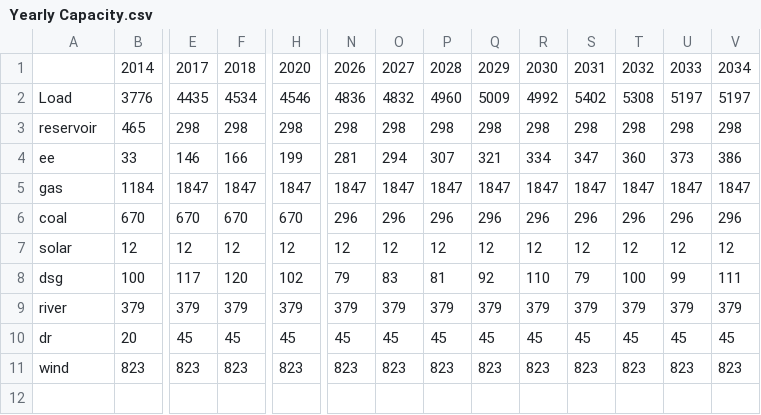
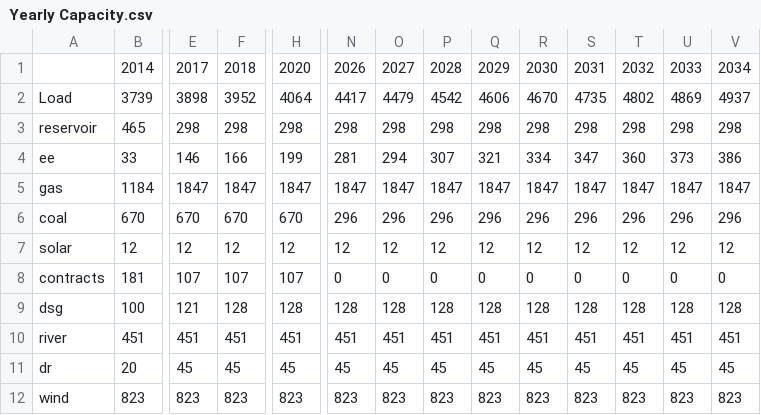
Before and after one commit to adamraudonis/Open-Dispatch-Model, a CSV file: outputs/Baseload/Yearly Capacity.csv, drawn as a sheet; only a part is shown, gaps mark what is left out; removed rows and columns are numbered as before the commit, all else as after; rows hold the shown columns only; the diff names each change by its address in the sheet, - before the commit and + after, or states it on an @@ line.

Commit message:
Added long-term contracts

```diff
--- a/outputs/Baseload/Yearly Capacity.csv
+++ b/outputs/Baseload/Yearly Capacity.csv
-row 2: Load | 3776 | 4435 | 4534 | 4546 | 4836 | 4832 | 4960 | 5009 | 4992 | 5402 | 5308 | 5197 | 5197
+row 2: Load | 3739 | 3898 | 3952 | 4064 | 4417 | 4479 | 4542 | 4606 | 4670 | 4735 | 4802 | 4869 | 4937
+row 8: contracts | 181 | 107 | 107 | 107 | 0 | 0 | 0 | 0 | 0 | 0 | 0 | 0 | 0
-E9: 117
+E9: 121
-F9: 120
+F9: 128
-H9: 102
+H9: 128
-N9: 79
+N9: 128
-O9: 83
+O9: 128
-P9: 81
+P9: 128
-Q9: 92
+Q9: 128
-R9: 110
+R9: 128
-S9: 79
+S9: 128
-T9: 100
+T9: 128
-U9: 99
+U9: 128
-V9: 111
+V9: 128
-row 9: river | 379 | 379 | 379 | 379 | 379 | 379 | 379 | 379 | 379 | 379 | 379 | 379 | 379
+row 10: river | 451 | 451 | 451 | 451 | 451 | 451 | 451 | 451 | 451 | 451 | 451 | 451 | 451
```
Also changed, not shown: outputs/Baseload/Yearly Energy.csv, 5 other files.
